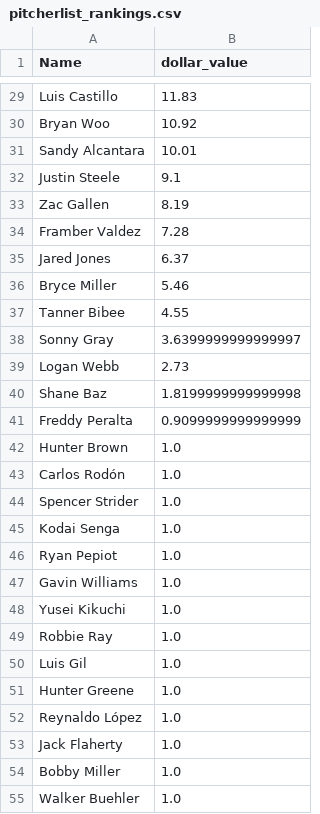
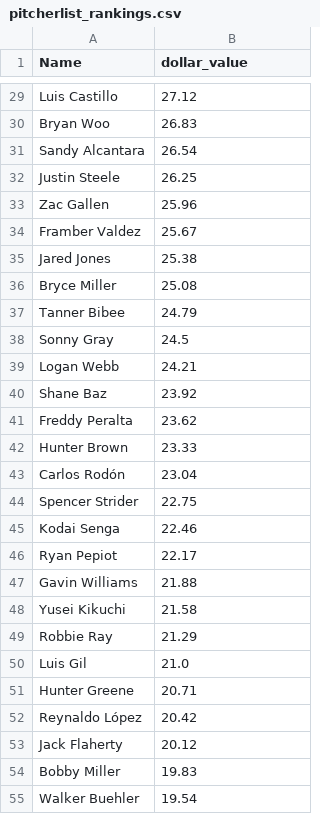
Before and after one commit to nickmiko/code-snippets, a CSV file: baseball_auction_values/auction_values/pitcherlist_rankings.csv, drawn as a sheet; only a part is shown, gaps mark what is left out; the diff covers the shown part only; the diff names each change by its address in the sheet, - before the commit and + after, or states it on an @@ line.

```diff
--- a/baseball_auction_values/auction_values/pitcherlist_rankings.csv
+++ b/baseball_auction_values/auction_values/pitcherlist_rankings.csv
-B29 (dollar_value): 11.83
+B29 (dollar_value): 27.12
-B30 (dollar_value): 10.92
+B30 (dollar_value): 26.83
-B31 (dollar_value): 10.01
+B31 (dollar_value): 26.54
-B32 (dollar_value): 9.1
+B32 (dollar_value): 26.25
-B33 (dollar_value): 8.19
+B33 (dollar_value): 25.96
-B34 (dollar_value): 7.28
+B34 (dollar_value): 25.67
-B35 (dollar_value): 6.37
+B35 (dollar_value): 25.38
-B36 (dollar_value): 5.46
+B36 (dollar_value): 25.08
-B37 (dollar_value): 4.55
+B37 (dollar_value): 24.79
-B38 (dollar_value): 3.6399999999999997
+B38 (dollar_value): 24.5
-B39 (dollar_value): 2.73
+B39 (dollar_value): 24.21
-B40 (dollar_value): 1.8199999999999998
+B40 (dollar_value): 23.92
-B41 (dollar_value): 0.9099999999999999
+B41 (dollar_value): 23.62
-B42 (dollar_value): 1.0
+B42 (dollar_value): 23.33
-B43 (dollar_value): 1.0
+B43 (dollar_value): 23.04
-B44 (dollar_value): 1.0
+B44 (dollar_value): 22.75
-B45 (dollar_value): 1.0
+B45 (dollar_value): 22.46
-B46 (dollar_value): 1.0
+B46 (dollar_value): 22.17
-B47 (dollar_value): 1.0
+B47 (dollar_value): 21.88
-B48 (dollar_value): 1.0
+B48 (dollar_value): 21.58
-B49 (dollar_value): 1.0
+B49 (dollar_value): 21.29
-B50 (dollar_value): 1.0
+B50 (dollar_value): 21.0
-B51 (dollar_value): 1.0
+B51 (dollar_value): 20.71
-B52 (dollar_value): 1.0
+B52 (dollar_value): 20.42
-B53 (dollar_value): 1.0
+B53 (dollar_value): 20.12
-B54 (dollar_value): 1.0
+B54 (dollar_value): 19.83
-B55 (dollar_value): 1.0
+B55 (dollar_value): 19.54
```
Also changed, not shown: 73 edited cells elsewhere in this file, baseball_auction_values/auction_values/ibw_rankings.csv, baseball_auction_values/auction_values/sporer_rankings.csv, 8 other files.
